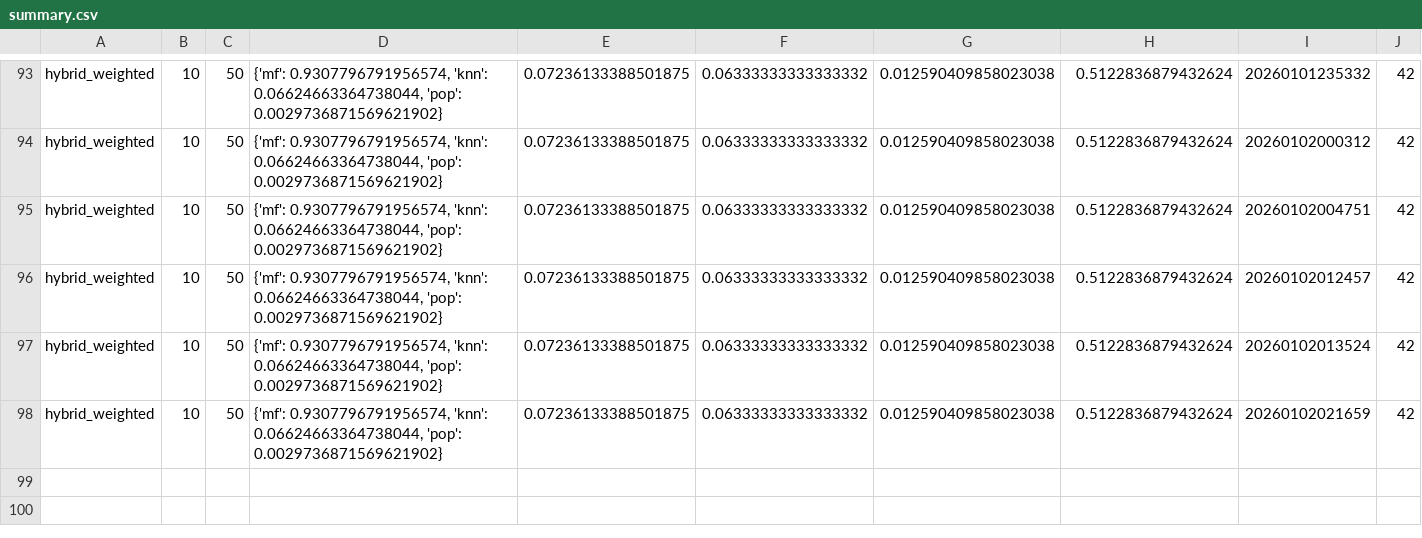
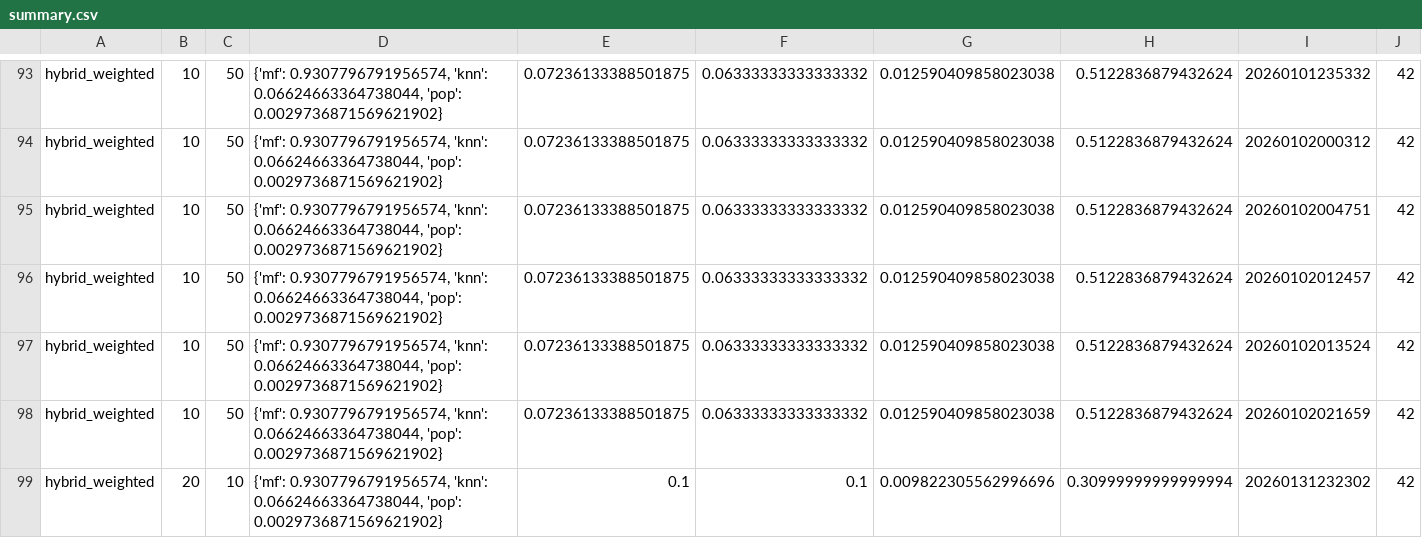
Before and after one commit to daedwards06/MyAnimeRecommendationSystem, a CSV file: experiments/metrics/summary.csv, drawn as a sheet; only a part is shown, gaps mark what is left out; the diff names each change by its address in the sheet, - before the commit and + after, or states it on an @@ line.

```diff
--- a/experiments/metrics/summary.csv
+++ b/experiments/metrics/summary.csv
+row 99: hybrid_weighted | 20 | 10 | {'mf': 0.9307796791956574, 'knn': 0.06624663364738044, 'pop': 0.0029736871569621902} | 0.1 | 0.1 | 0.009822305562996696 | 0.30999999999999994 | 20260131232302 | 42
```
Also changed, not shown: 10 other files.
